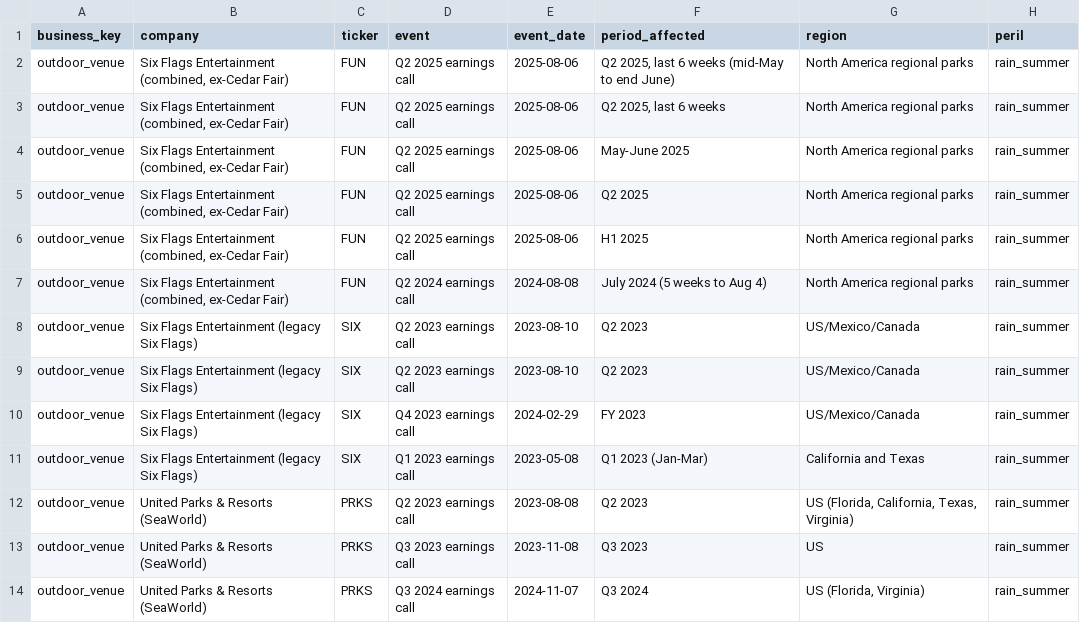
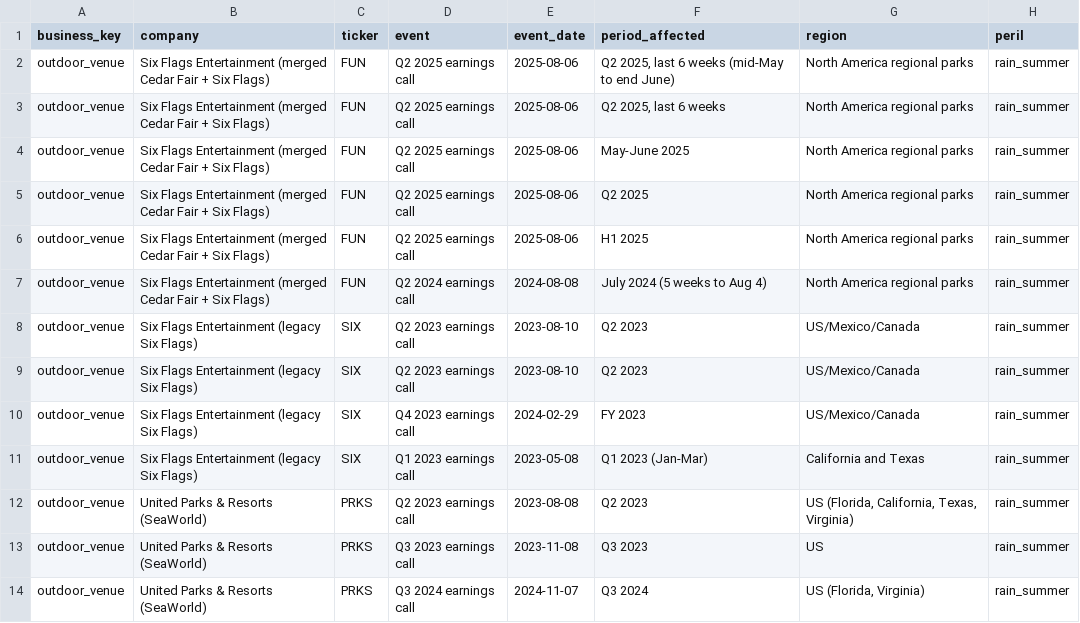
Before and after one commit to AVcool3/Hone, a CSV file: research/prediction/data/calls/summer.csv, drawn as a sheet; only a part is shown; the diff names each change by its address in the sheet, - before the commit and + after, or states it on an @@ line.

```diff
--- a/research/prediction/data/calls/summer.csv
+++ b/research/prediction/data/calls/summer.csv
-B2:B7 (company): …Flags Entertainment (combined, ex-Cedar Fair)
+B2:B7 (company): …Flags Entertainment (merged Cedar Fair + Six Flags)
```
Also changed, not shown: research/prediction/data/calls/rain_work.csv, 2 other files.
